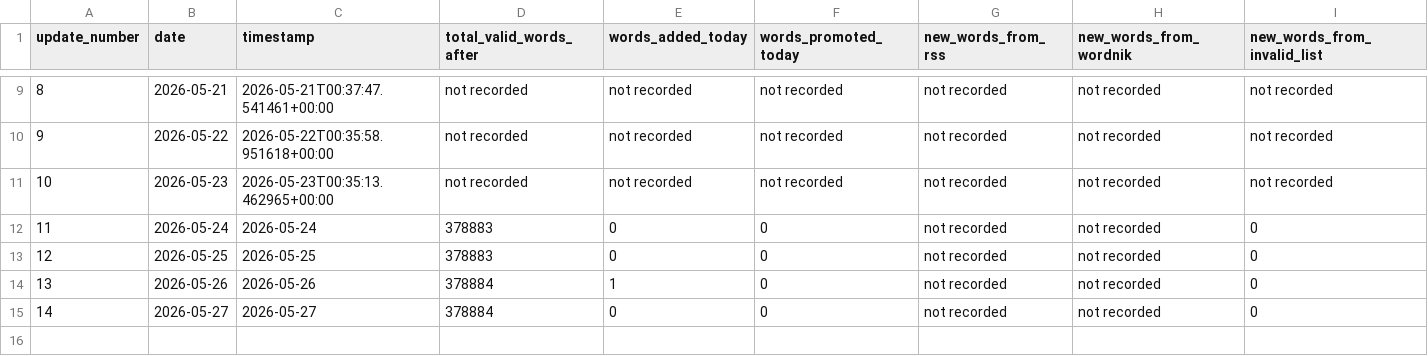
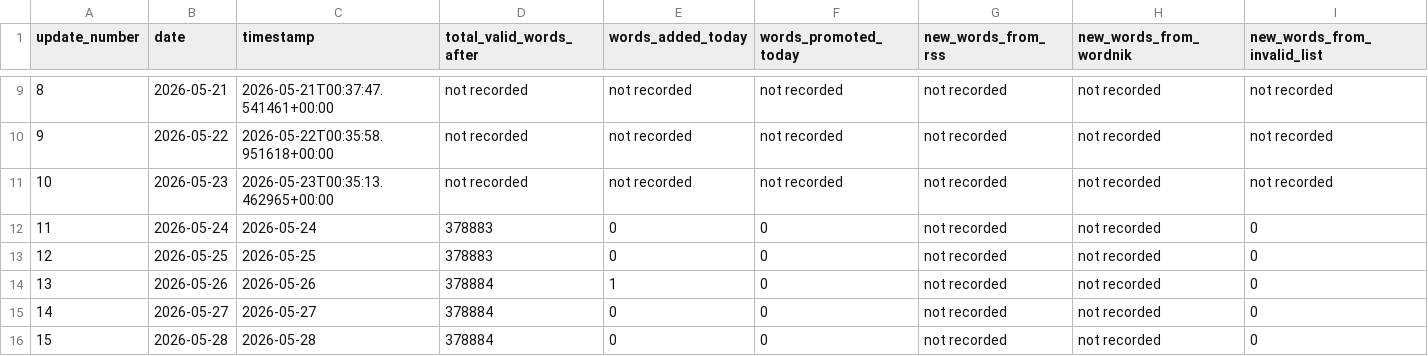
Before and after one commit to ryanjosephkamp/english-openlist, a CSV file: updates/updates_log.csv, drawn as a sheet; only a part is shown, gaps mark what is left out; rows hold the shown columns only; the diff names each change by its address in the sheet, - before the commit and + after, or states it on an @@ line.

```diff
--- a/updates/updates_log.csv
+++ b/updates/updates_log.csv
+row 16: 15 | 2026-05-28 | 2026-05-28 | 378884 | 0 | 0 | not recorded | not recorded | 0
```
Also changed, not shown: 3 other files.
